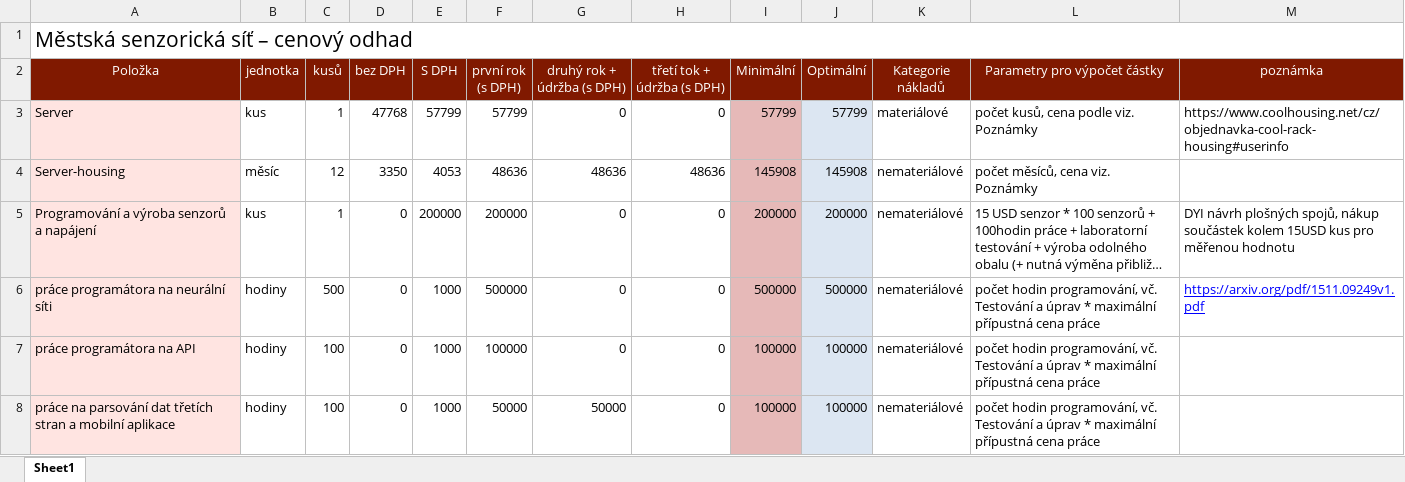
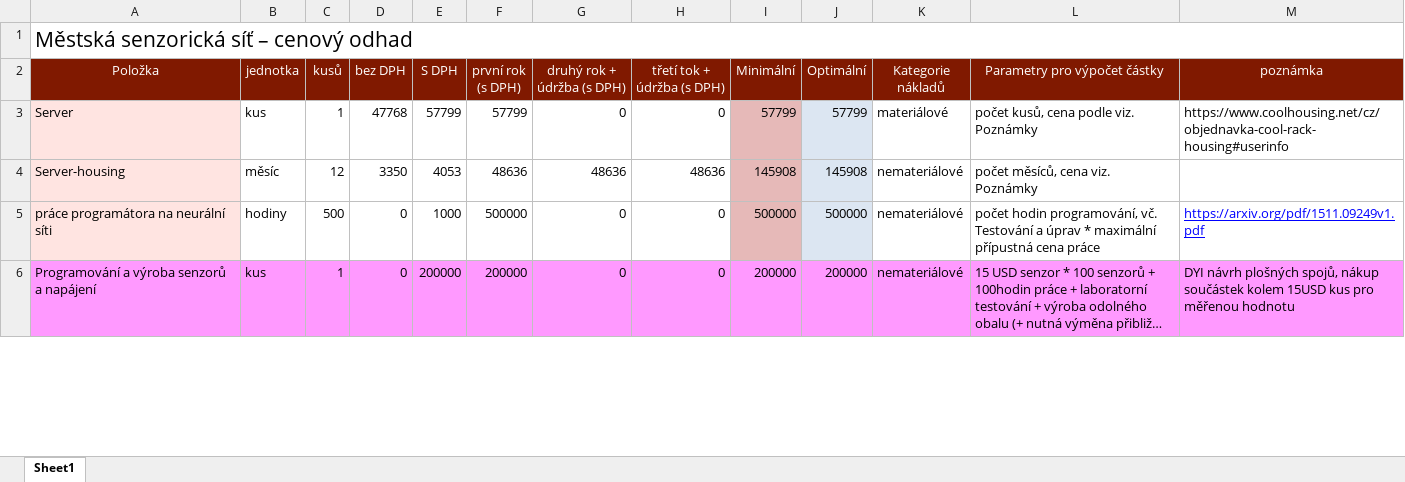
Before and after one commit to Labka-cz/SensorNet, an Excel workbook: grantova_zadost_labka__naceneni.xlsx, sheet Sheet1, drawn as a sheet; only a part is shown; long unchanged cells end in …; values as stored, in another font and other column widths than the file's, no borders; removed rows and columns are numbered as before the commit, all else as after; the diff covers the shown part only; the diff names each change by its address in the sheet, - before the commit and + after, or states it on an @@ line.

Commit message:
uprava ceny Over,Razzy

```diff
--- a/grantova_zadost_labka__naceneni.xlsx (sheet Sheet1)
+++ b/grantova_zadost_labka__naceneni.xlsx (sheet Sheet1)
@@ row 6 moved to row 5: práce programátora na neurální síti @@
-A6 fill: #FFE4E1
+A6 fill: #FF99FF
-B6:H6 fill: none
+B6:H6 fill: #FF99FF
-I6 fill: #E6B9B8
+I6 fill: #FF99FF
-J6 fill: #DCE6F2
+J6 fill: #FF99FF
-K6:M6 fill: none
+K6:M6 fill: #FF99FF
-row 7: práce programátora na API | hodiny | 100 | 0 | 1000 | 100000 | 0 | 0 | 100000 | 100000 | nemateriálové | počet hodin programování, vč. Testování a úprav * maximální přípustná cena práce
-row 8: práce na parsování dat třetích stran a mobilní aplikace | hodiny | 100 | 0 | 1000 | 50000 | 50000 | 0 | 100000 | 100000 | nemateriálové | počet hodin programování, vč. Testování a úprav * maximální přípustná cena práce
```
Also changed, not shown: 6 added rows, 67 edited cells and cell formats elsewhere in this sheet, formulas that keep their value.
